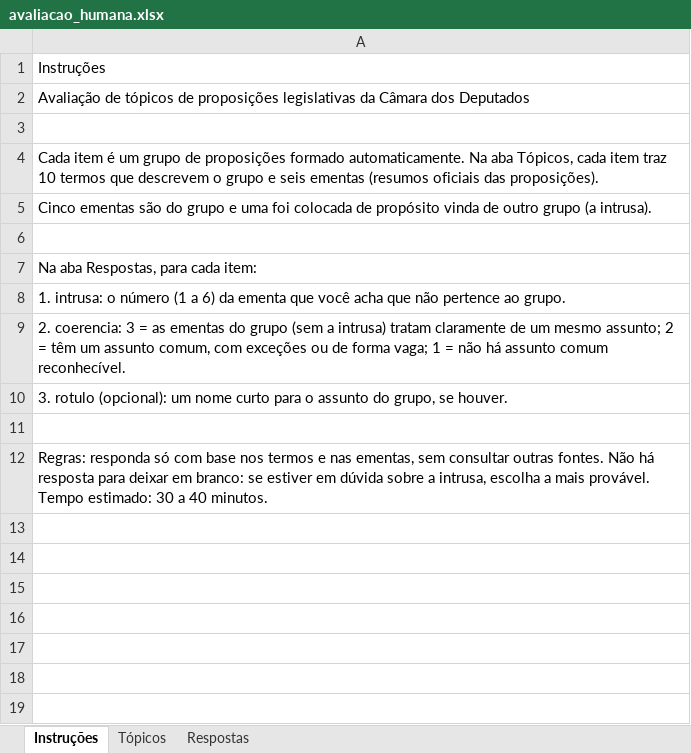
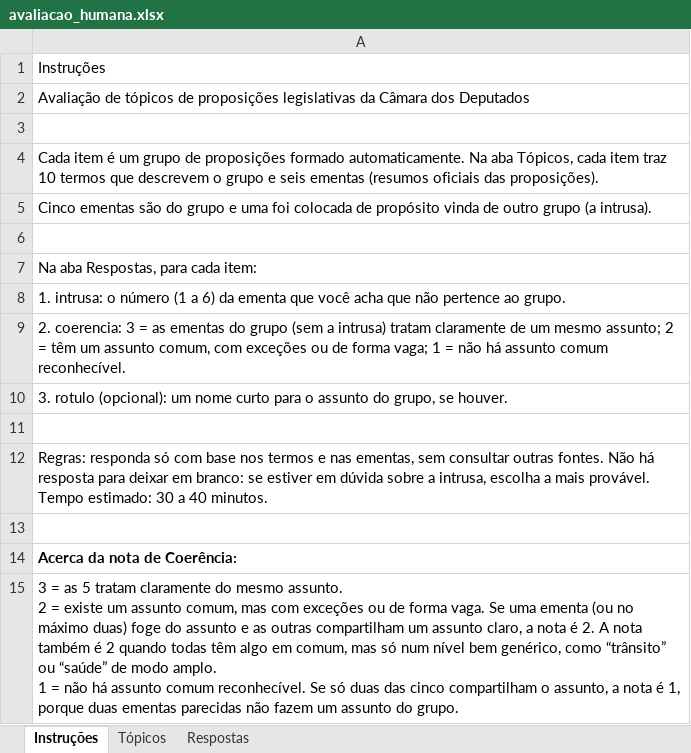
Before and after one commit to raffaelfernandes/Padroes-Tematicos-Camara-dos-Deputados, an Excel workbook: anotacoes/avaliacao_humana.xlsx, sheet Instruções, drawn as a sheet; values as stored, in another font and other column widths than the file's, no borders; ↵ is a line break in a cell; the diff names each change by its address in the sheet, - before the commit and + after, or states it on an @@ line.

Commit message:
Resultados da avaliacao humana e versao final do artigo

```diff
--- a/anotacoes/avaliacao_humana.xlsx (sheet Instruções)
+++ b/anotacoes/avaliacao_humana.xlsx (sheet Instruções)
+row 13: (empty)
+row 14: Acerca da nota de Coerência:
+row 15: 3 = as 5 tratam claramente do mesmo assunto. ↵ 2 = existe um assunto comum, mas com exceções ou de forma vaga. Se uma ementa (ou no máximo duas) foge do assunto e as outras compartilham um assunto claro, a nota é 2. A nota também é 2 quando todas têm algo em comum, mas só num nível bem genérico, como “trânsito” ou “saúde” de modo amplo. ↵ 1 = não há assunto comum reconhecível. Se só duas das cinco compartilham o assunto, a nota é 1, porque duas ementas parecidas não fazem um assunto do grupo.
```
Also changed, not shown: 7 other files.
